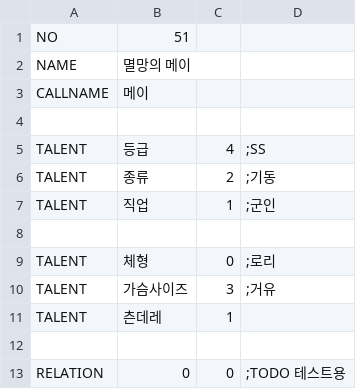
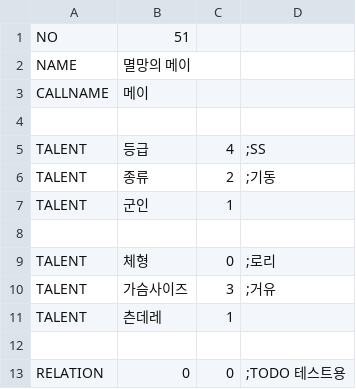
Before and after one commit to SecretU4/eraLAO, a CSV file: CSV/chara/chara051 메이.csv, drawn as a sheet.

```diff
--- a/CSV/chara/chara051 메이.csv
+++ b/CSV/chara/chara051 메이.csv
@@ -6,3 +6,3 @@ TALENT,등급,4,;SS
 TALENT,종류,2,;기동
-TALENT,직업,1,;군인
+TALENT,군인,1,
 
```
Also changed, not shown: CSV/chara/chara138 베로니카.csv.
